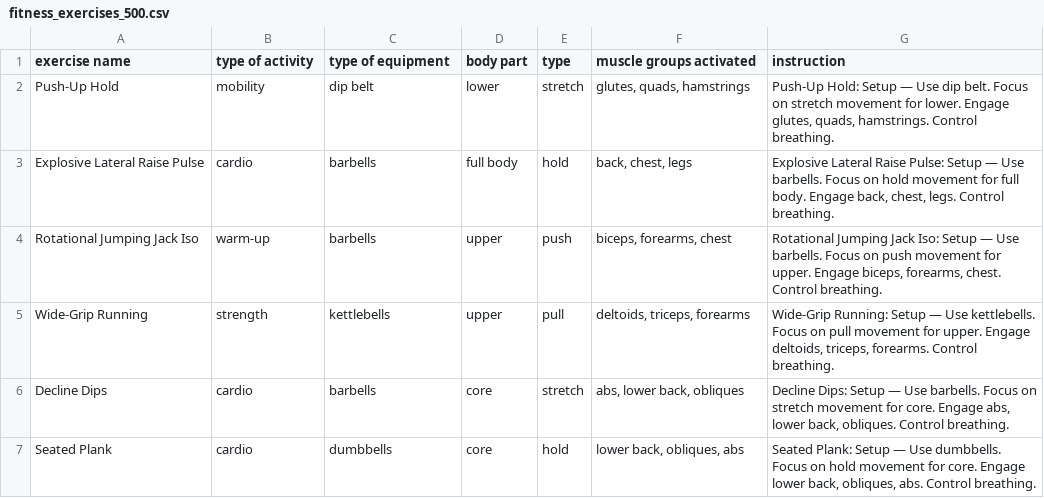
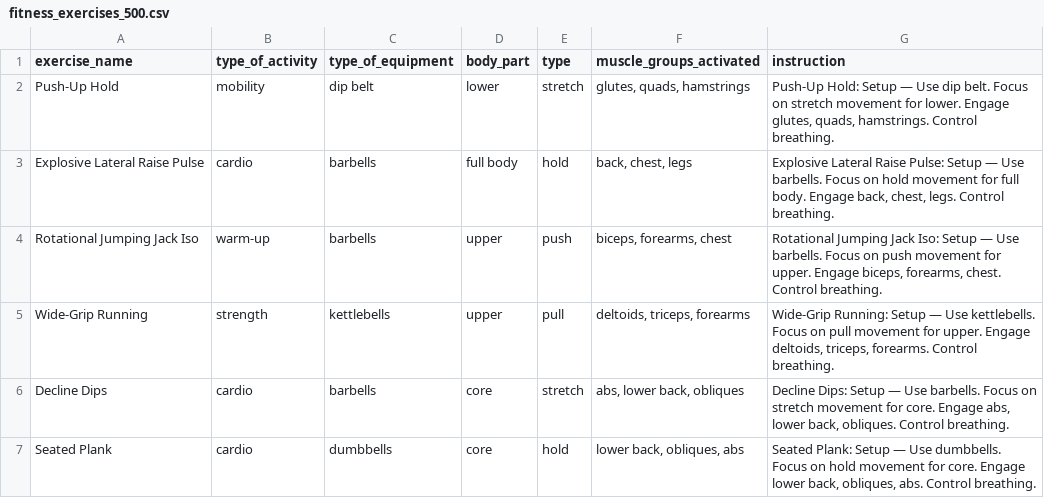
Before and after one commit to quang-g/fitness-assistant-llm-zoomcamp, a CSV file: notebooks/fitness_exercises_500.csv, drawn as a sheet; only a part is shown.

Commit message:
modify df columns name

```diff
--- a/notebooks/fitness_exercises_500.csv
+++ b/notebooks/fitness_exercises_500.csv
@@ -1,2 +1,2 @@
-exercise name,type of activity,type of equipment,body part,type,muscle groups activated,instruction
+exercise_name,type_of_activity,type_of_equipment,body_part,type,muscle_groups_activated,instruction
 Push-Up Hold,mobility,dip belt,lower,stretch,"glutes, quads, hamstrings","Push-Up Hold: Setup — Use dip belt. Focus on stretch movement for lower. Engage glutes, quads, hamstrings. Control breathing."
```
Also changed, not shown: 2 other files.
